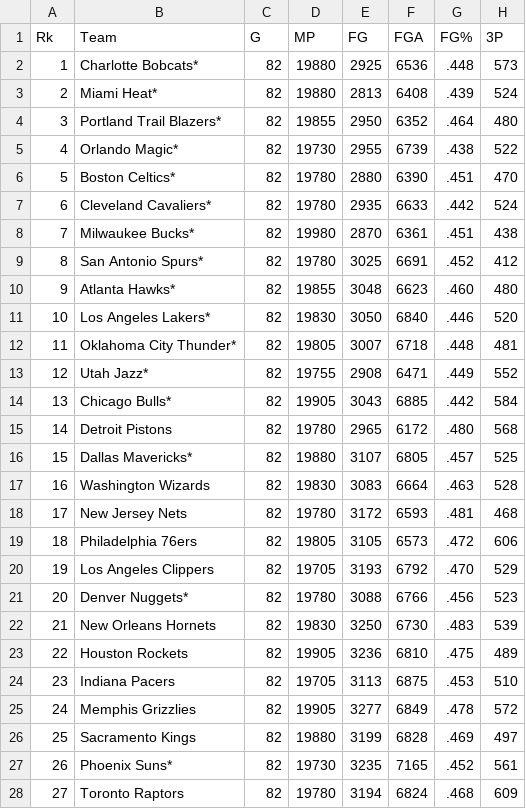
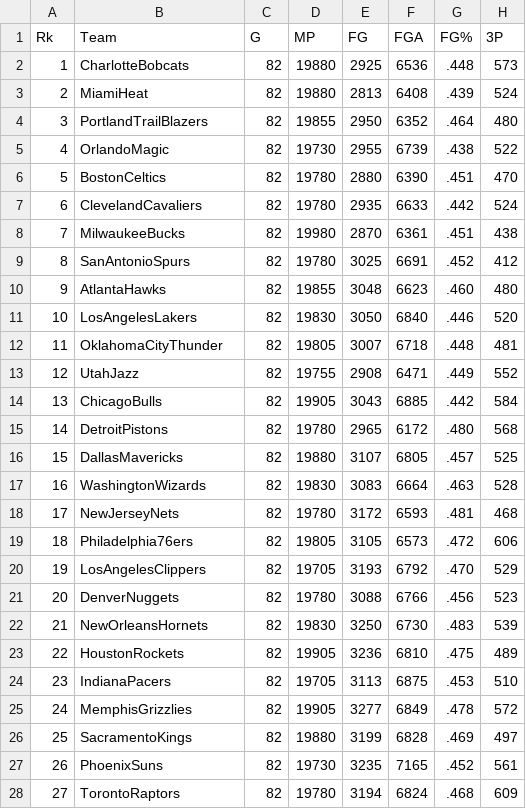
Before and after one commit to mnsantos/metnum-tp3, a CSV file: stats/opponent/leagues_NBA_2010_opp.csv, drawn as a sheet; only a part is shown; the diff covers the shown part only; the diff names each change by its address in the sheet, - before the commit and + after, or states it on an @@ line.

```diff
--- a/stats/opponent/leagues_NBA_2010_opp.csv
+++ b/stats/opponent/leagues_NBA_2010_opp.csv
-B2 (Team): Charlotte Bobcats*
+B2 (Team): CharlotteBobcats
-B3 (Team): Miami Heat*
+B3 (Team): MiamiHeat
-B4 (Team): Portland Trail Blazers*
+B4 (Team): PortlandTrailBlazers
-B5 (Team): Orlando Magic*
+B5 (Team): OrlandoMagic
-B6 (Team): Boston Celtics*
+B6 (Team): BostonCeltics
-B7 (Team): Cleveland Cavaliers*
+B7 (Team): ClevelandCavaliers
-B8 (Team): Milwaukee Bucks*
+B8 (Team): MilwaukeeBucks
-B9 (Team): San Antonio Spurs*
+B9 (Team): SanAntonioSpurs
-B10 (Team): Atlanta Hawks*
+B10 (Team): AtlantaHawks
-B11 (Team): Los Angeles Lakers*
+B11 (Team): LosAngelesLakers
-B12 (Team): Oklahoma City Thunder*
+B12 (Team): OklahomaCityThunder
-B13 (Team): Utah Jazz*
+B13 (Team): UtahJazz
-B14 (Team): Chicago Bulls*
+B14 (Team): ChicagoBulls
-B15 (Team): Detroit Pistons
+B15 (Team): DetroitPistons
-B16 (Team): Dallas Mavericks*
+B16 (Team): DallasMavericks
-B17 (Team): Washington Wizards
+B17 (Team): WashingtonWizards
-B18 (Team): New Jersey Nets
+B18 (Team): NewJerseyNets
-B19 (Team): Philadelphia 76ers
+B19 (Team): Philadelphia76ers
-B20 (Team): Los Angeles Clippers
+B20 (Team): LosAngelesClippers
-B21 (Team): Denver Nuggets*
+B21 (Team): DenverNuggets
-B22 (Team): New Orleans Hornets
+B22 (Team): NewOrleansHornets
-B23 (Team): Houston Rockets
+B23 (Team): HoustonRockets
-B24 (Team): Indiana Pacers
+B24 (Team): IndianaPacers
-B25 (Team): Memphis Grizzlies
+B25 (Team): MemphisGrizzlies
-B26 (Team): Sacramento Kings
+B26 (Team): SacramentoKings
-B27 (Team): Phoenix Suns*
+B27 (Team): PhoenixSuns
-B28 (Team): Toronto Raptors
+B28 (Team): TorontoRaptors
```
Also changed, not shown: 1 added row and 3 edited cells elsewhere in this file, stats/opponent/leagues_NBA_2006_opp.csv, stats/opponent/leagues_NBA_2007_opp.csv, 30 other files.
